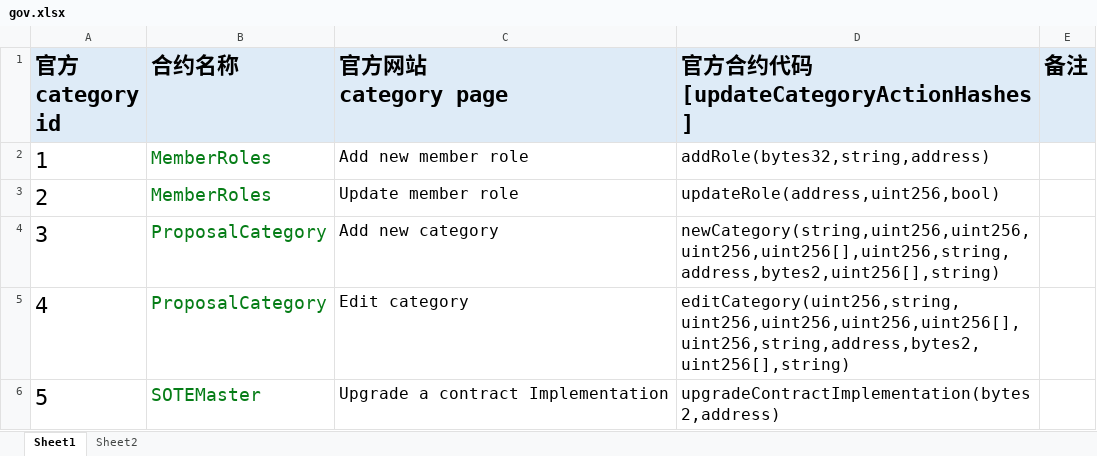
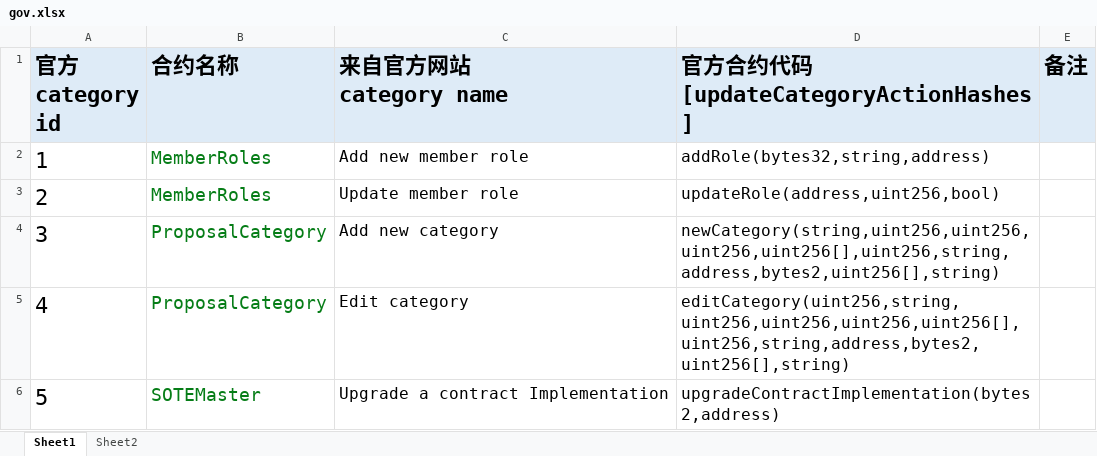
Before and after one commit to hiroshishu/sote, an Excel workbook: gov.xlsx, sheet Sheet1, drawn as a sheet; only a part is shown; values as stored, in another font and other column widths than the file's, no borders; ↵ is a line break in a cell; the diff names each change by its address in the sheet, - before the commit and + after, or states it on an @@ line.

Commit message:
update category json

```diff
--- a/gov.xlsx (sheet Sheet1)
+++ b/gov.xlsx (sheet Sheet1)
-C1: 官方网站 ↵ category page
+C1: 来自官方网站 ↵ category name
```
Also changed, not shown: 1 other file.
